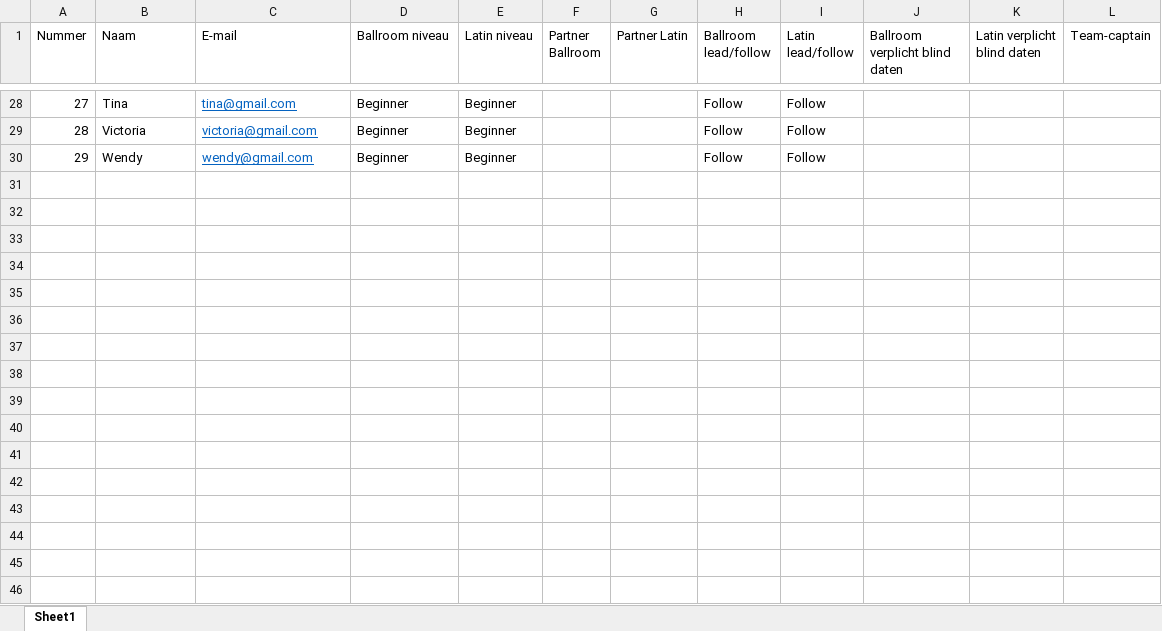
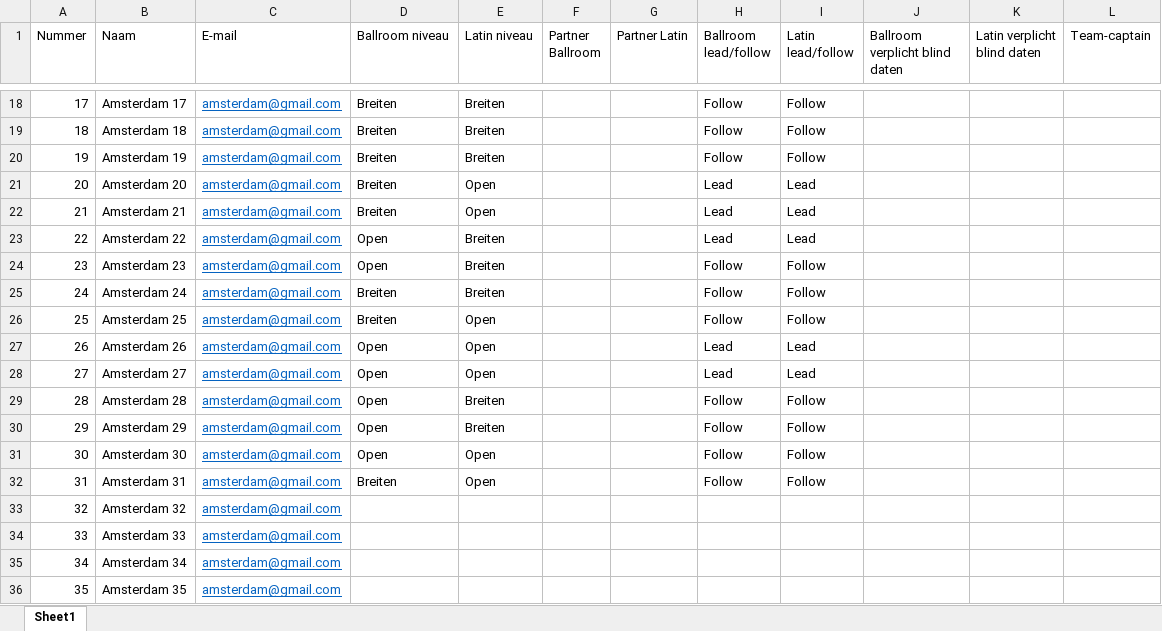
Before and after one commit to AlenAlic/NTDS_Loting, an Excel workbook: NTDS_Amsterdam.xlsx, sheet Sheet1, drawn as a sheet; only a part is shown, gaps mark what is left out; values as stored, in another font and other column widths than the file's, no borders; addresses are those after the commit; the diff covers the shown part only; the diff names each change by its address in the sheet, - before the commit and + after, or states it on an @@ line.

```diff
--- a/NTDS_Amsterdam.xlsx (sheet Sheet1)
+++ b/NTDS_Amsterdam.xlsx (sheet Sheet1)
@@ column A (Nummer) renumbered between rows 2 and 20 @@
-B18 (Naam): Tina
+B18 (Naam): Amsterdam 17
-C18 (E-mail): tina@gmail.com
+C18 (E-mail): amsterdam@gmail.com
-D18:D20 (Ballroom niveau): Beginner
+D18:D20 (Ballroom niveau): Breiten
-E18:E20 (Latin niveau): Beginner
+E18:E20 (Latin niveau): Breiten
-B19 (Naam): Victoria
+B19 (Naam): Amsterdam 18
-C19 (E-mail): victoria@gmail.com
+C19 (E-mail): amsterdam@gmail.com
-B20 (Naam): Wendy
+B20 (Naam): Amsterdam 19
-C20 (E-mail): wendy@gmail.com
+C20 (E-mail): amsterdam@gmail.com
+row 21: 20 | Amsterdam 20 | amsterdam@gmail.com | Breiten | Open |  |  | Lead | Lead
+row 22: 21 | Amsterdam 21 | amsterdam@gmail.com | Breiten | Open |  |  | Lead | Lead
+row 23: 22 | Amsterdam 22 | amsterdam@gmail.com | Open | Breiten |  |  | Lead | Lead
+row 24: 23 | Amsterdam 23 | amsterdam@gmail.com | Open | Breiten |  |  | Follow | Follow
+row 25: 24 | Amsterdam 24 | amsterdam@gmail.com | Breiten | Breiten |  |  | Follow | Follow
+row 26: 25 | Amsterdam 25 | amsterdam@gmail.com | Breiten | Open |  |  | Follow | Follow
+row 27: 26 | Amsterdam 26 | amsterdam@gmail.com | Open | Open |  |  | Lead | Lead
+row 28: 27 | Amsterdam 27 | amsterdam@gmail.com | Open | Open |  |  | Lead | Lead
+row 29: 28 | Amsterdam 28 | amsterdam@gmail.com | Open | Breiten |  |  | Follow | Follow
+row 30: 29 | Amsterdam 29 | amsterdam@gmail.com | Open | Breiten |  |  | Follow | Follow
+row 31: 30 | Amsterdam 30 | amsterdam@gmail.com | Open | Open |  |  | Follow | Follow
+row 32: 31 | Amsterdam 31 | amsterdam@gmail.com | Breiten | Open |  |  | Follow | Follow
+row 33: 32 | Amsterdam 32 | amsterdam@gmail.com
+row 34: 33 | Amsterdam 33 | amsterdam@gmail.com
+row 35: 34 | Amsterdam 34 | amsterdam@gmail.com
+row 36: 35 | Amsterdam 35 | amsterdam@gmail.com
```
Also changed, not shown: 23 added rows, 14 removed rows and 47 edited cells elsewhere in this sheet, NTDS_Eindhoven.xlsx, NTDS_Groningen.xlsx, 4 other files.
